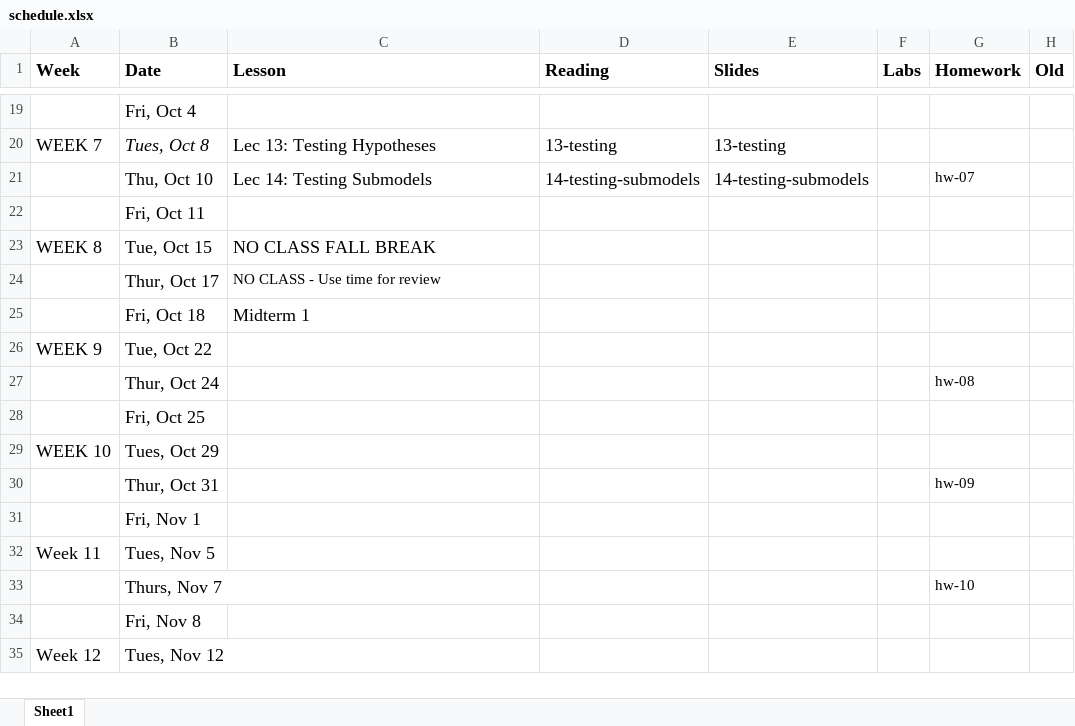
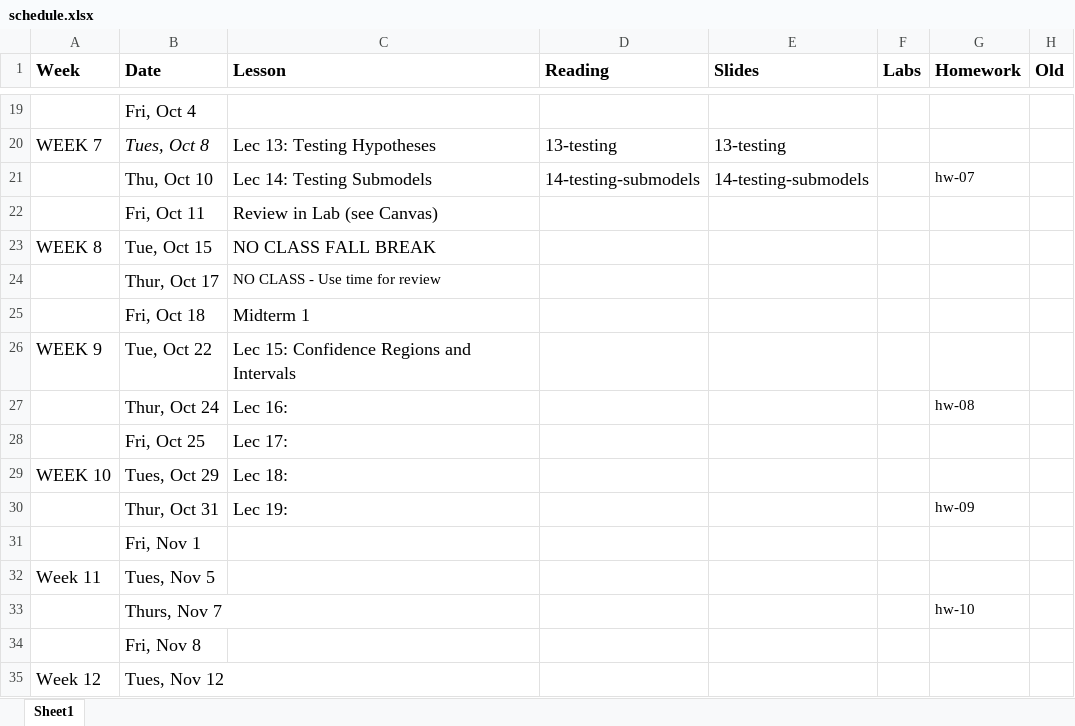
Before and after one commit to STA721-F24/website, an Excel workbook: schedule.xlsx, sheet Sheet1, drawn as a sheet; only a part is shown, gaps mark what is left out; values as stored, in another font and other column widths than the file's, no borders; the diff names each change by its address in the sheet, - before the commit and + after, or states it on an @@ line.

```diff
--- a/schedule.xlsx (sheet Sheet1)
+++ b/schedule.xlsx (sheet Sheet1)
-C22 (Lesson): (empty)
+C22 (Lesson): Review in Lab (see Canvas)
-C26 (Lesson): (empty)
+C26 (Lesson): Lec 15: Confidence Regions and Intervals
-C27 (Lesson): (empty)
+C27 (Lesson): Lec 16:
-C28 (Lesson): (empty)
+C28 (Lesson): Lec 17:
-C29 (Lesson): (empty)
+C29 (Lesson): Lec 18:
-C30 (Lesson): (empty)
+C30 (Lesson): Lec 19:
```
Also changed, not shown: 4 other files.
